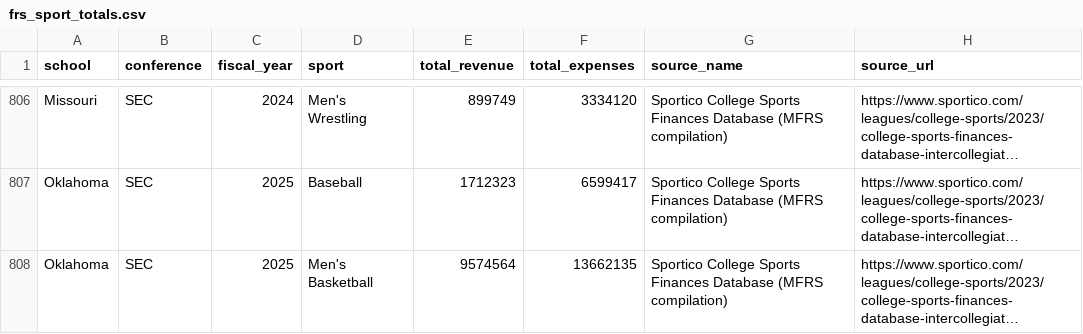
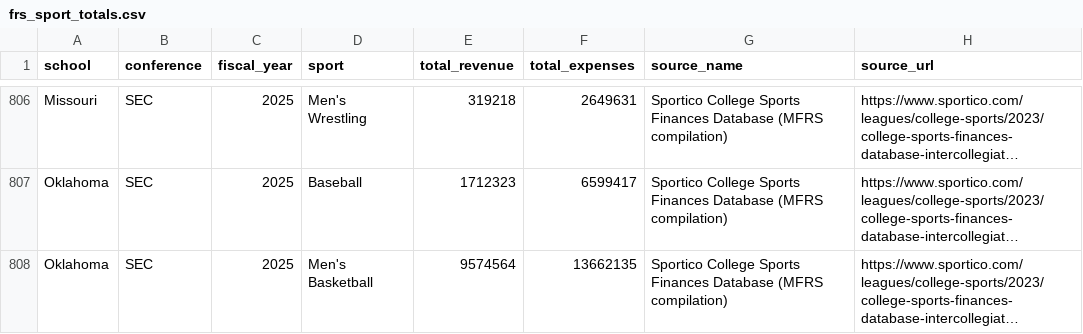
Before and after one commit to wondimagegndawit/sportsnews, a CSV file: benchmarking/data/frs_sport_totals.csv, drawn as a sheet; only a part is shown, gaps mark what is left out; long unchanged cells end in …; the diff covers the shown part only; the diff names each change by its address in the sheet, - before the commit and + after, or states it on an @@ line.

```diff
--- a/benchmarking/data/frs_sport_totals.csv
+++ b/benchmarking/data/frs_sport_totals.csv
-C806 (fiscal_year): 2024
+C806 (fiscal_year): 2025
-E806 (total_revenue): 899749
+E806 (total_revenue): 319218
-F806 (total_expenses): 3334120
+F806 (total_expenses): 2649631
```
Also changed, not shown: 45 edited cells elsewhere in this file, benchmarking/data/frs_detail.csv, benchmarking/data/sportico_values.csv, 9 other files.
